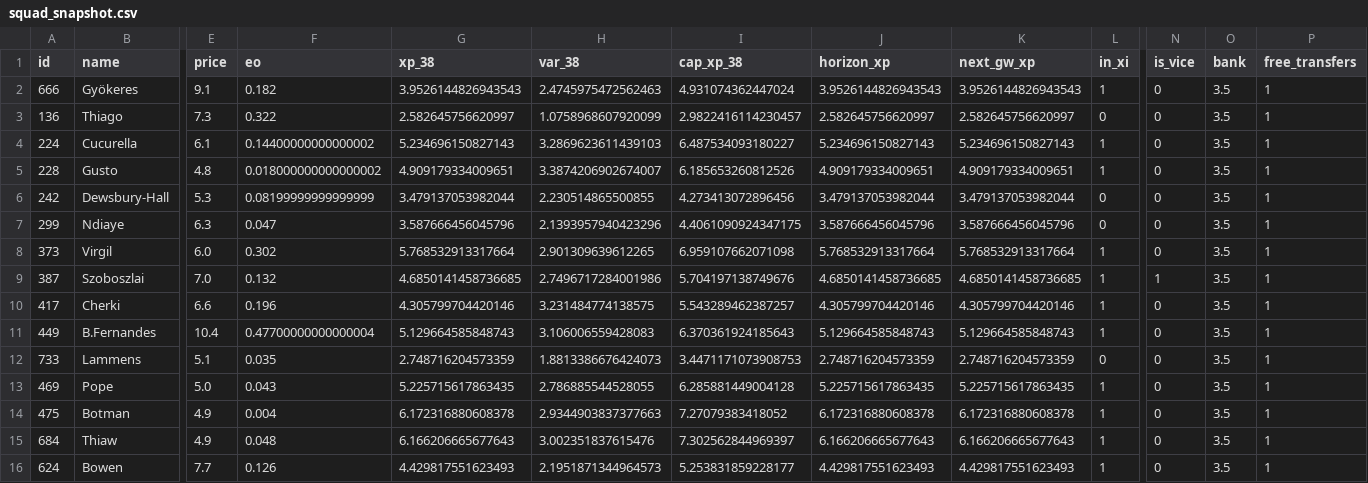
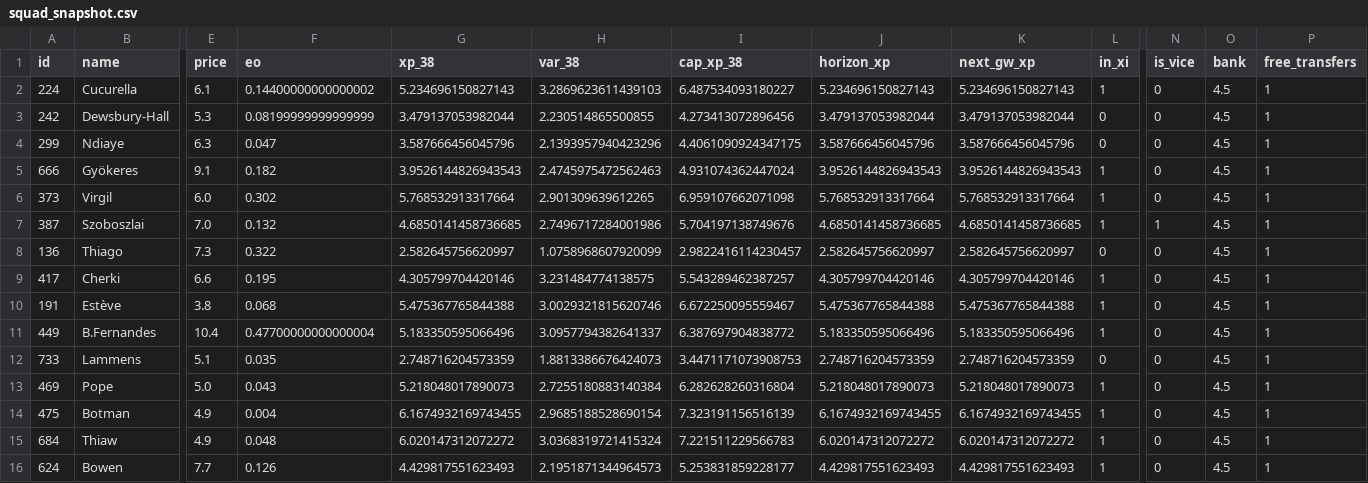
Before and after one commit to truong-tt/fpl-ml-manager, a CSV file: data/processed/squad_snapshot.csv, drawn as a sheet; only a part is shown, gaps mark what is left out; removed rows and columns are numbered as before the commit, all else as after; rows hold the shown columns only; the diff names each change by its address in the sheet, - before the commit and + after, or states it on an @@ line.

```diff
--- a/data/processed/squad_snapshot.csv
+++ b/data/processed/squad_snapshot.csv
-row 2: 666 | Gyökeres | 9.1 | 0.182 | 3.9526144826943543 | 2.4745975472562463 | 4.931074362447024 | 3.9526144826943543 | 3.9526144826943543 | 1 | 0 | 3.5 | 1
-row 3: 136 | Thiago | 7.3 | 0.322 | 2.582645756620997 | 1.0758968607920099 | 2.9822416114230457 | 2.582645756620997 | 2.582645756620997 | 0 | 0 | 3.5 | 1
-O2 (bank): 3.5
+O2 (bank): 4.5
-row 5: 228 | Gusto | 4.8 | 0.018000000000000002 | 4.909179334009651 | 3.3874206902674007 | 6.185653260812526 | 4.909179334009651 | 4.909179334009651 | 1 | 0 | 3.5 | 1
-O3:O4 (bank): 3.5
+O3:O4 (bank): 4.5
+row 5: 666 | Gyökeres | 9.1 | 0.182 | 3.9526144826943543 | 2.4745975472562463 | 4.931074362447024 | 3.9526144826943543 | 3.9526144826943543 | 1 | 0 | 4.5 | 1
-O6:O7 (bank): 3.5
+O6:O7 (bank): 4.5
+row 8: 136 | Thiago | 7.3 | 0.322 | 2.582645756620997 | 1.0758968607920099 | 2.9822416114230457 | 2.582645756620997 | 2.582645756620997 | 0 | 0 | 4.5 | 1
-F9 (eo): 0.196
+F9 (eo): 0.195
-O9 (bank): 3.5
+O9 (bank): 4.5
+row 10: 191 | Estève | 3.8 | 0.068 | 5.475367765844388 | 3.0029321815620746 | 6.672250095559467 | 5.475367765844388 | 5.475367765844388 | 1 | 0 | 4.5 | 1
-G11 (xp_38): 5.129664585848743
+G11 (xp_38): 5.183350595066496
-H11 (var_38): 3.106006559428083
+H11 (var_38): 3.0957794382641337
-I11 (cap_xp_38): 6.370361924185643
+I11 (cap_xp_38): 6.387697904838772
-J11 (horizon_xp): 5.129664585848743
+J11 (horizon_xp): 5.183350595066496
-K11 (next_gw_xp): 5.129664585848743
+K11 (next_gw_xp): 5.183350595066496
-O11:O16 (bank): 3.5
+O11:O16 (bank): 4.5
-G13 (xp_38): 5.225715617863435
+G13 (xp_38): 5.218048017890073
-H13 (var_38): 2.786885544528055
+H13 (var_38): 2.7255180883140384
-I13 (cap_xp_38): 6.285881449004128
+I13 (cap_xp_38): 6.282628260316804
-J13 (horizon_xp): 5.225715617863435
+J13 (horizon_xp): 5.218048017890073
-K13 (next_gw_xp): 5.225715617863435
+K13 (next_gw_xp): 5.218048017890073
-G14 (xp_38): 6.172316880608378
+G14 (xp_38): 6.1674932169743455
-H14 (var_38): 2.9344903837377663
+H14 (var_38): 2.9685188528690154
-I14 (cap_xp_38): 7.27079383418052
+I14 (cap_xp_38): 7.323191156516139
-J14 (horizon_xp): 6.172316880608378
+J14 (horizon_xp): 6.1674932169743455
-K14 (next_gw_xp): 6.172316880608378
+K14 (next_gw_xp): 6.1674932169743455
-G15 (xp_38): 6.166206665677643
+G15 (xp_38): 6.020147312072272
-H15 (var_38): 3.002351837615476
+H15 (var_38): 3.0368319721415324
-I15 (cap_xp_38): 7.302562844969397
+I15 (cap_xp_38): 7.221511229566783
-J15 (horizon_xp): 6.166206665677643
+J15 (horizon_xp): 6.020147312072272
-K15 (next_gw_xp): 6.166206665677643
+K15 (next_gw_xp): 6.020147312072272
```
Also changed, not shown: data/fixture_lambdas.csv, data/fixtures.csv, 3 other files.
